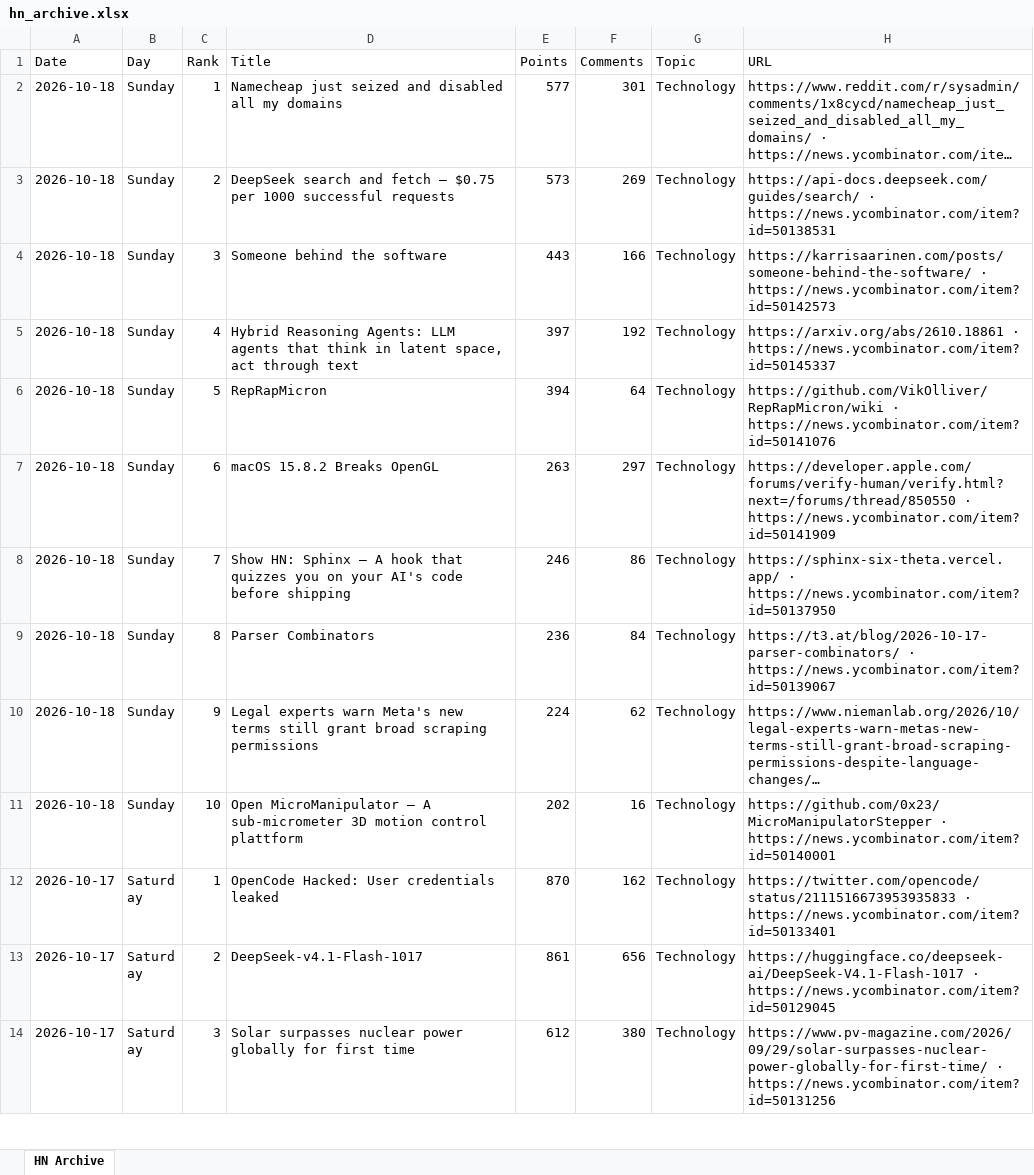
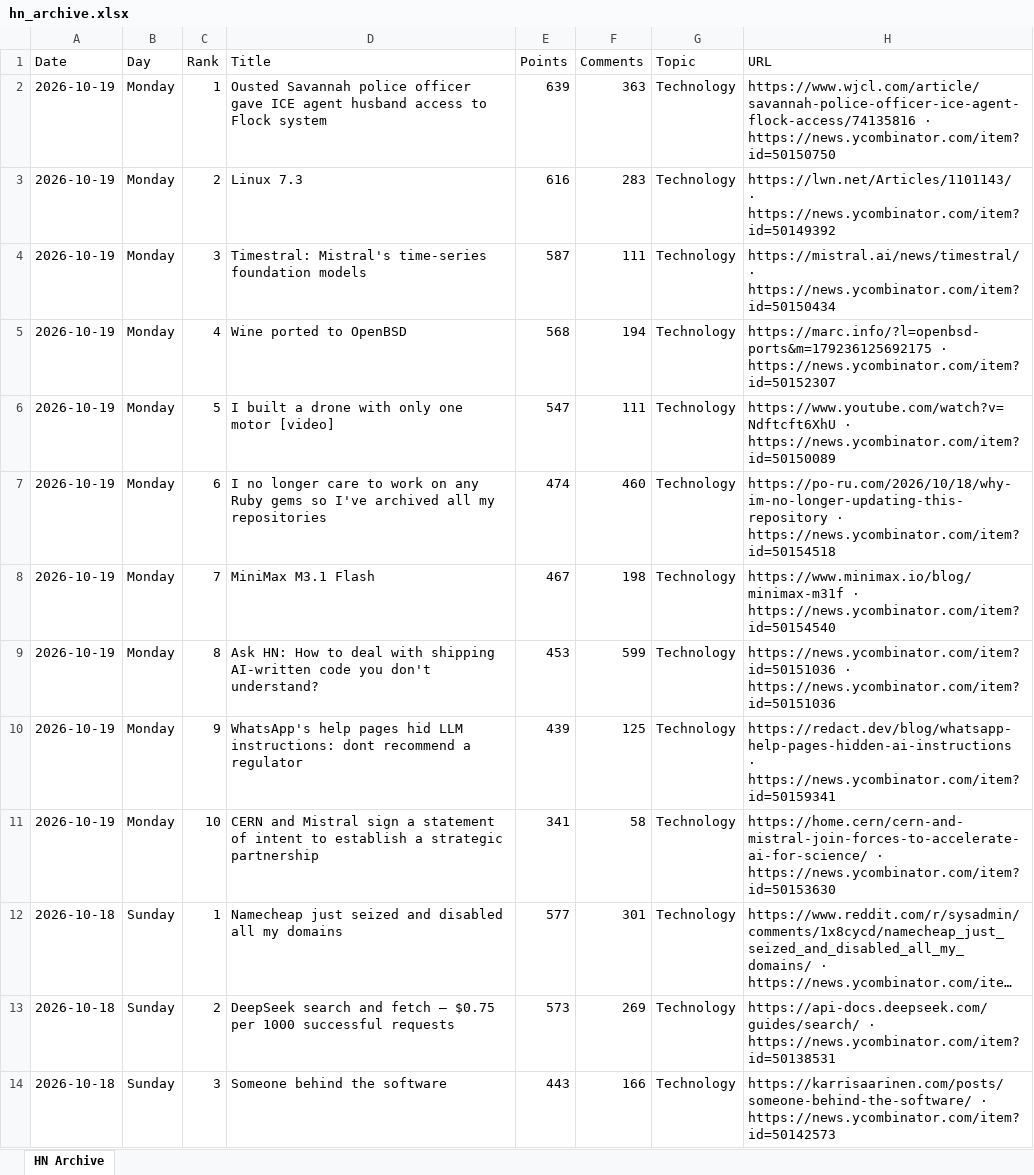
Before and after one commit to hankang156-eng/daily-digest, an Excel workbook: data/hn/hn_archive.xlsx, sheet HN Archive, drawn as a sheet; only a part is shown; the shorter side is filled out with more unchanged rows; long unchanged cells end in …; values as stored, in another font and other column widths than the file's, no borders; the diff names each change by its address in the sheet, - before the commit and + after, or states it on an @@ line.

```diff
--- a/data/hn/hn_archive.xlsx (sheet HN Archive)
+++ b/data/hn/hn_archive.xlsx (sheet HN Archive)
+row 2: 2026-10-19 | Monday | 1 | Ousted Savannah police officer gave ICE agent husband access to Flock system | 639 | 363 | Technology | https://www.wjcl.com/article/savannah-police-officer-ice-agent-flock-access/74135816 · https://news.ycombinator.com/item?id=50150750
+row 3: 2026-10-19 | Monday | 2 | Linux 7.3 | 616 | 283 | Technology | https://lwn.net/Articles/1101143/ · https://news.ycombinator.com/item?id=50149392
+row 4: 2026-10-19 | Monday | 3 | Timestral: Mistral's time-series foundation models | 587 | 111 | Technology | https://mistral.ai/news/timestral/ · https://news.ycombinator.com/item?id=50150434
+row 5: 2026-10-19 | Monday | 4 | Wine ported to OpenBSD | 568 | 194 | Technology | https://marc.info/?l=openbsd-ports&m=179236125692175 · https://news.ycombinator.com/item?id=50152307
+row 6: 2026-10-19 | Monday | 5 | I built a drone with only one motor [video] | 547 | 111 | Technology | https://www.youtube.com/watch?v=Ndftcft6XhU · https://news.ycombinator.com/item?id=50150089
+row 7: 2026-10-19 | Monday | 6 | I no longer care to work on any Ruby gems so I've archived all my repositories | 474 | 460 | Technology | https://po-ru.com/2026/10/18/why-im-no-longer-updating-this-repository · https://news.ycombinator.com/item?id=50154518
+row 8: 2026-10-19 | Monday | 7 | MiniMax M3.1 Flash | 467 | 198 | Technology | https://www.minimax.io/blog/minimax-m31f · https://news.ycombinator.com/item?id=50154540
+row 9: 2026-10-19 | Monday | 8 | Ask HN: How to deal with shipping AI-written code you don't understand? | 453 | 599 | Technology | https://news.ycombinator.com/item?id=50151036 · https://news.ycombinator.com/item?id=50151036
+row 10: 2026-10-19 | Monday | 9 | WhatsApp's help pages hid LLM instructions: dont recommend a regulator | 439 | 125 | Technology | https://redact.dev/blog/whatsapp-help-pages-hidden-ai-instructions · https://news.ycombinator.com/item?id=50159341
+row 11: 2026-10-19 | Monday | 10 | CERN and Mistral sign a statement of intent to establish a strategic partnership | 341 | 58 | Technology | https://home.cern/cern-and-mistral-join-forces-to-accelerate-ai-for-science/ · https://news.ycombinator.com/item?id=50153630
```
Also changed, not shown: data/digest_archives/dd_archive.xlsx, 10 other files.
